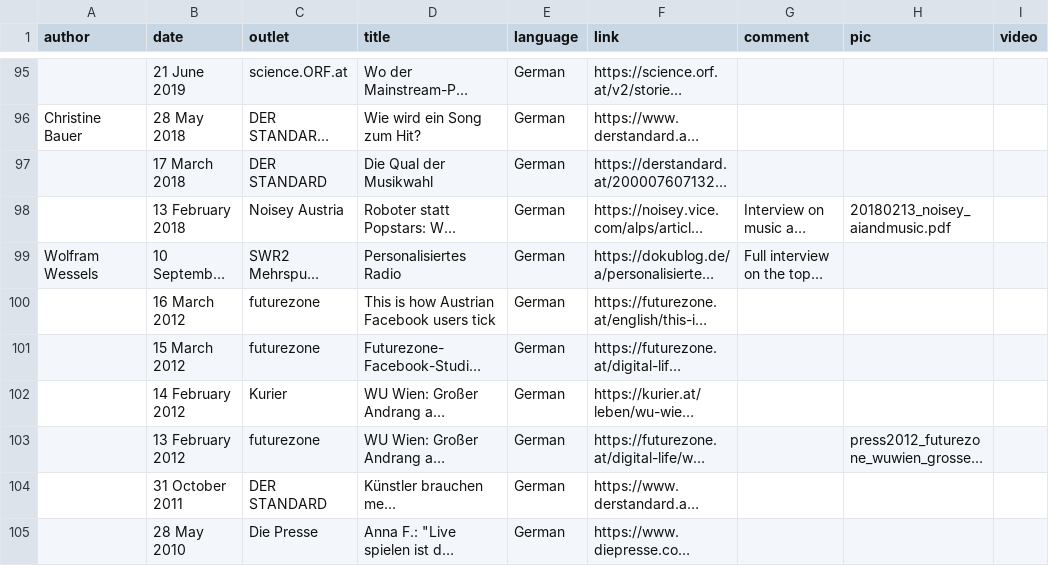
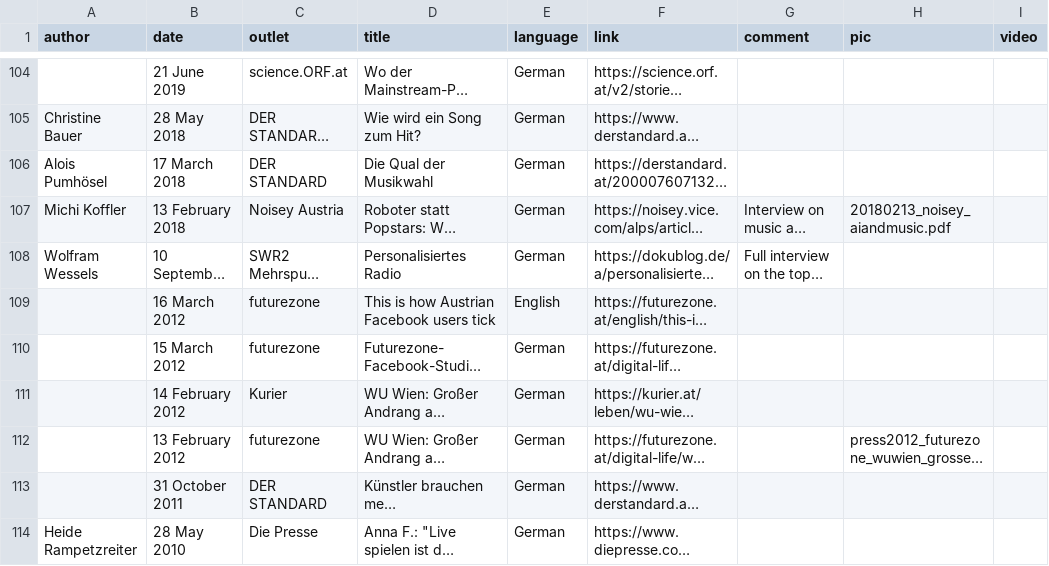
Before and after one commit to chbeu/chbeu.github.io, a CSV file: assets/csv/media.csv, drawn as a sheet; only a part is shown, gaps mark what is left out; long unchanged cells end in …; addresses are those after the commit; the diff covers the shown part only; the diff names each change by its address in the sheet, - before the commit and + after, or states it on an @@ line.

```diff
--- a/assets/csv/media.csv
+++ b/assets/csv/media.csv
-A106 (author): (empty)
+A106 (author): Alois Pumhösel
-A107 (author): (empty)
+A107 (author): Michi Koffler
-E109 (language): German
+E109 (language): English
-A114 (author): (empty)
+A114 (author): Heide Rampetzreiter
```
Also changed, not shown: 9 added rows and 3 edited cells elsewhere in this file, 3 other files.
